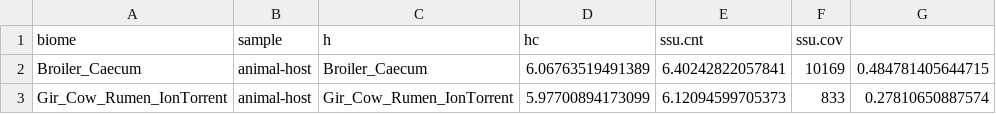
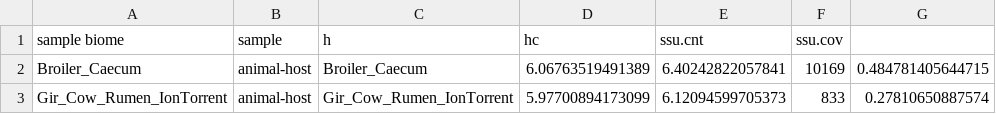
Before and after one commit to lmrodriguezr/nonpareil-3-manuscript, a TSV file: OtherData/setI-metadata.tsv, drawn as a sheet; only a part is shown.

Commit message:
Update setI-metadata.tsv

```diff
--- a/OtherData/setI-metadata.tsv
+++ b/OtherData/setI-metadata.tsv
@@ -1,2 +1,2 @@
-biome	sample	h	hc	ssu.cnt	ssu.cov
+sample  biome	sample	h	hc	ssu.cnt	ssu.cov
 Broiler_Caecum	animal-host	Broiler_Caecum	6.06763519491389	6.40242822057841	10169	0.484781405644715
```
